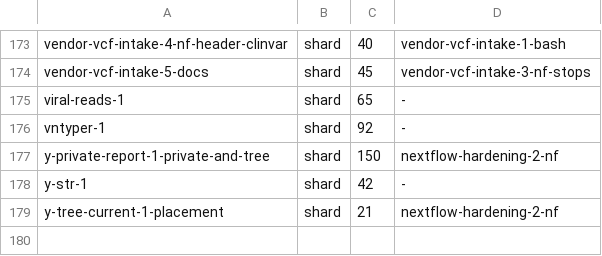
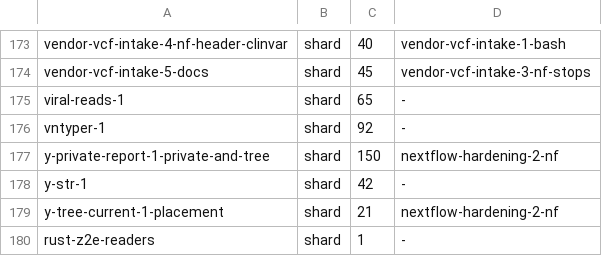
Before and after one commit to GeiserX/OwnGenome, a TSV file: scripts/ci/e2e-case-times.tsv, drawn as a sheet; only a part is shown, gaps mark what is left out; the diff names each change by its address in the sheet, - before the commit and + after, or states it on an @@ line.

```diff
--- a/scripts/ci/e2e-case-times.tsv
+++ b/scripts/ci/e2e-case-times.tsv
+row 180: rust-z2e-readers | shard | 1 | -
```
Also changed, not shown: scripts/ci/e2e-case-paths.tsv, 35 other files.
